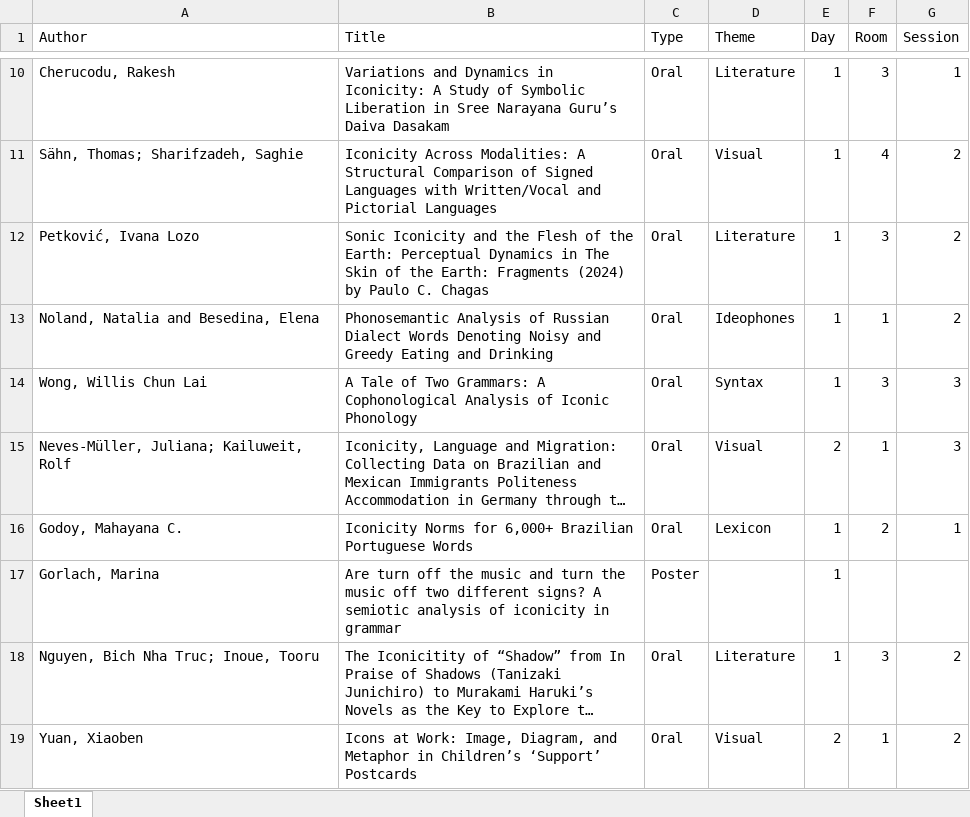
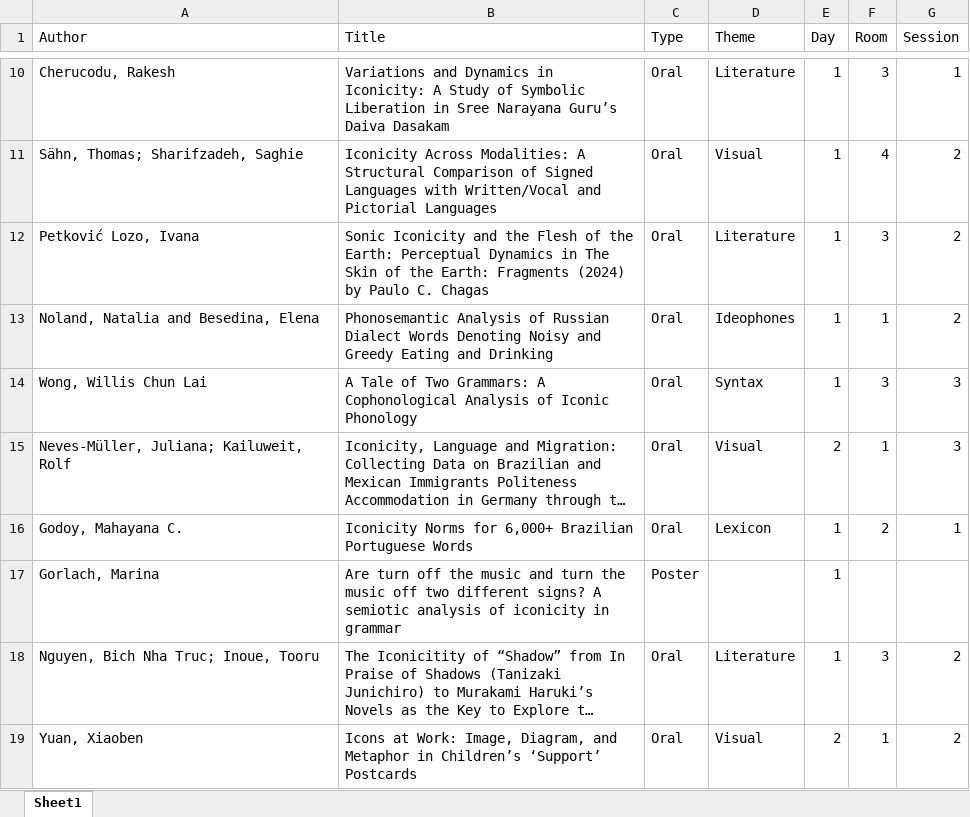
Before and after one commit to ianjoo/icosem, an Excel workbook: IcoLL2026.xlsx, sheet Sheet1, drawn as a sheet; only a part is shown, gaps mark what is left out; long unchanged cells end in …; values as stored, in another font and other column widths than the file's, no borders; the diff names each change by its address in the sheet, - before the commit and + after, or states it on an @@ line.

```diff
--- a/IcoLL2026.xlsx (sheet Sheet1)
+++ b/IcoLL2026.xlsx (sheet Sheet1)
-A12 (Author): Petković, Ivana Lozo
+A12 (Author): Petković Lozo, Ivana
```
Also changed, not shown: docs/IcoLL2026.xlsx, 4 other files.
